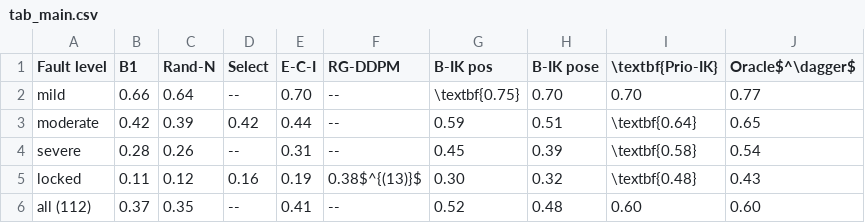
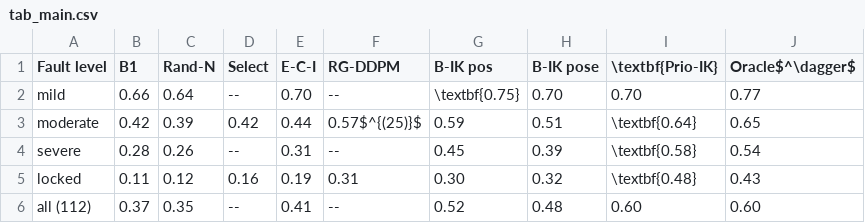
Before and after one commit to lloydkwak/FAVOR, a CSV file: paper/tables/tab_main.csv, drawn as a sheet.

```diff
--- a/paper/tables/tab_main.csv
+++ b/paper/tables/tab_main.csv
@@ -2,5 +2,5 @@ Fault level,B1,Rand-N,Select,E-C-I,RG-DDPM,B-IK pos,B-IK pose,\textbf{Prio-IK},O
 mild,0.66,0.64,--,0.70,--,\textbf{0.75},0.70,0.70,0.77
-moderate,0.42,0.39,0.42,0.44,--,0.59,0.51,\textbf{0.64},0.65
+moderate,0.42,0.39,0.42,0.44,0.57$^{(25)}$,0.59,0.51,\textbf{0.64},0.65
 severe,0.28,0.26,--,0.31,--,0.45,0.39,\textbf{0.58},0.54
-locked,0.11,0.12,0.16,0.19,0.38$^{(13)}$,0.30,0.32,\textbf{0.48},0.43
+locked,0.11,0.12,0.16,0.19,0.31,0.30,0.32,\textbf{0.48},0.43
 all (112),0.37,0.35,--,0.41,--,0.52,0.48,0.60,0.60
```
Also changed, not shown: paper/tables/all_conditions.csv, paper/tables/tab_paired.csv, 16 other files.
